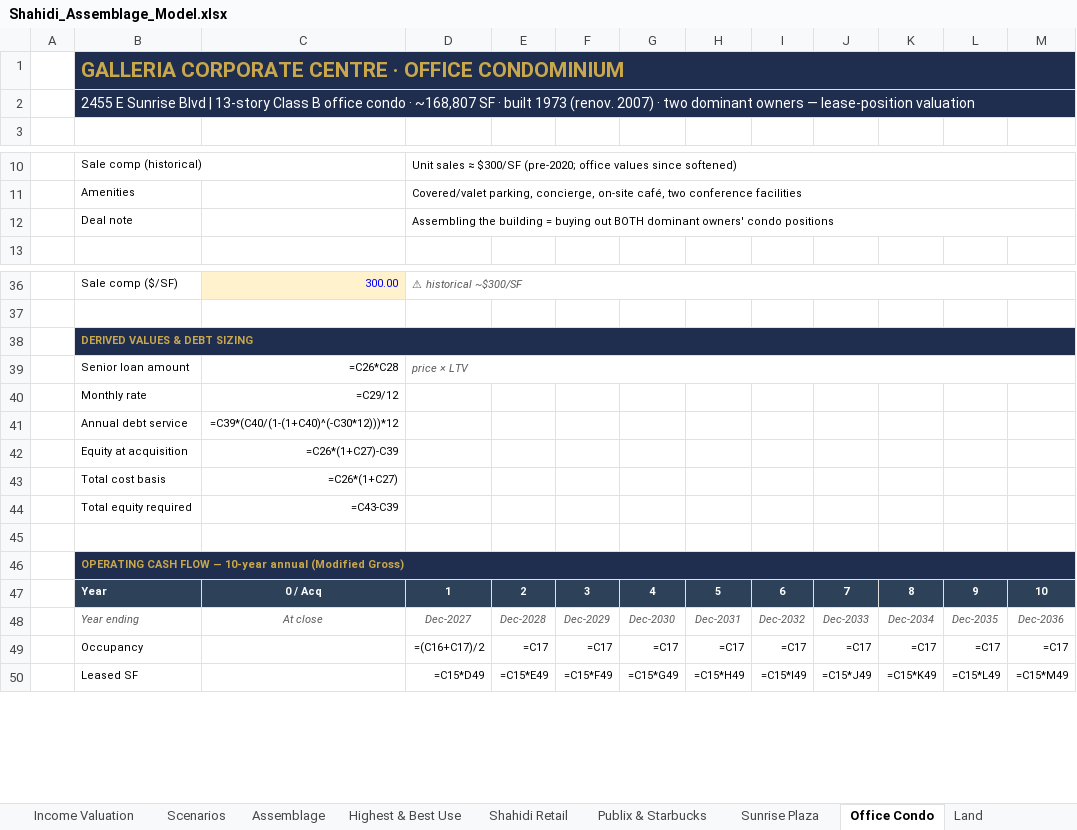
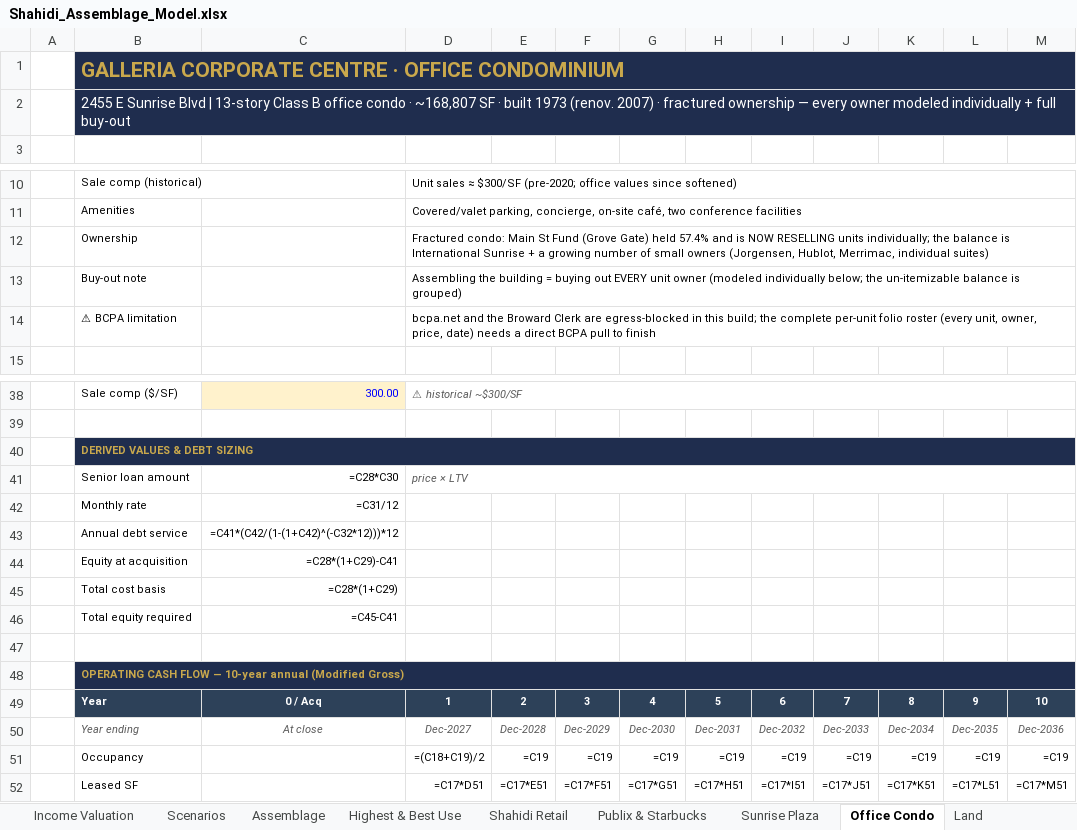
Before and after one commit to aidanesimire-ops/Aida-respository, an Excel workbook: Shahidi_Assemblage_Model.xlsx, sheet Office Condo, drawn as a sheet; only a part is shown, gaps mark what is left out; values as stored, in another font and other column widths than the file's, no borders; formulas without a stored value are shown as written; removed rows and columns are numbered as before the commit, all else as after; the diff covers the shown part only; the diff names each change by its address in the sheet, - before the commit and + after, or states it on an @@ line.

```diff
--- a/Shahidi_Assemblage_Model.xlsx (sheet Office Condo)
+++ b/Shahidi_Assemblage_Model.xlsx (sheet Office Condo)
-B2: …2007) · two dominant owners — lease-position valuation
+B2: …2007) · fractured ownership — every owner modeled individually + full buy-out
-row 12:  | Deal note |  | Assembling the building = buying out BOTH dominant owners' condo positions
+row 12:  | Ownership |  | Fractured condo: Main St Fund (Grove Gate) held 57.4% and is NOW RESELLING units individually; the balance is International Sunrise + a growing number of small owners (Jorgensen, Hublot, Merrimac, individual suites)
+row 13:  | Buy-out note |  | Assembling the building = buying out EVERY unit owner (modeled individually below; the un-itemizable balance is grouped)
+row 14:  | ⚠ BCPA limitation |  | bcpa.net and the Broward Clerk are egress-blocked in this build; the complete per-unit folio roster (every unit, owner, price, date) needs a direct BCPA pull to finish
-C41: =C26*C28
+C41: =C28*C30
-C42: =C29/12
+C42: =C31/12
-C43: =C39*(C40/(1-(1+C40)^(-C30*12)))*12
+C43: =C41*(C42/(1-(1+C42)^(-C32*12)))*12
-C44: =C26*(1+C27)-C39
+C44: =C28*(1+C29)-C41
-C45: =C26*(1+C27)
+C45: =C28*(1+C29)
-C46: =C43-C39
+C46: =C45-C41
-D51: =(C16+C17)/2
+D51: =(C18+C19)/2
-E51: =C17
+E51: =C19
-F51: =C17
+F51: =C19
-G51: =C17
+G51: =C19
-H51: =C17
+H51: =C19
-I51: =C17
+I51: =C19
-J51: =C17
+J51: =C19
-K51: =C17
+K51: =C19
-L51: =C17
+L51: =C19
-M51: =C17
+M51: =C19
-D52: =C15*D49
+D52: =C17*D51
-E52: =C15*E49
+E52: =C17*E51
-F52: =C15*F49
+F52: =C17*F51
-G52: =C15*G49
+G52: =C17*G51
-H52: =C15*H49
+H52: =C17*H51
-I52: =C15*I49
+I52: =C17*I51
-J52: =C15*J49
+J52: =C17*J51
-K52: =C15*K49
+K52: =C17*K51
-L52: =C15*L49
+L52: =C17*L51
-M52: =C15*M49
+M52: =C17*M51
```
Also changed, not shown: 10 added rows, 10 removed rows and 201 edited cells elsewhere in this sheet, sheet Income Valuation, sheet Highest & Best Use, sheet Assemblage, sheet Executive Summary, sheet Assumptions, 1 other file.
